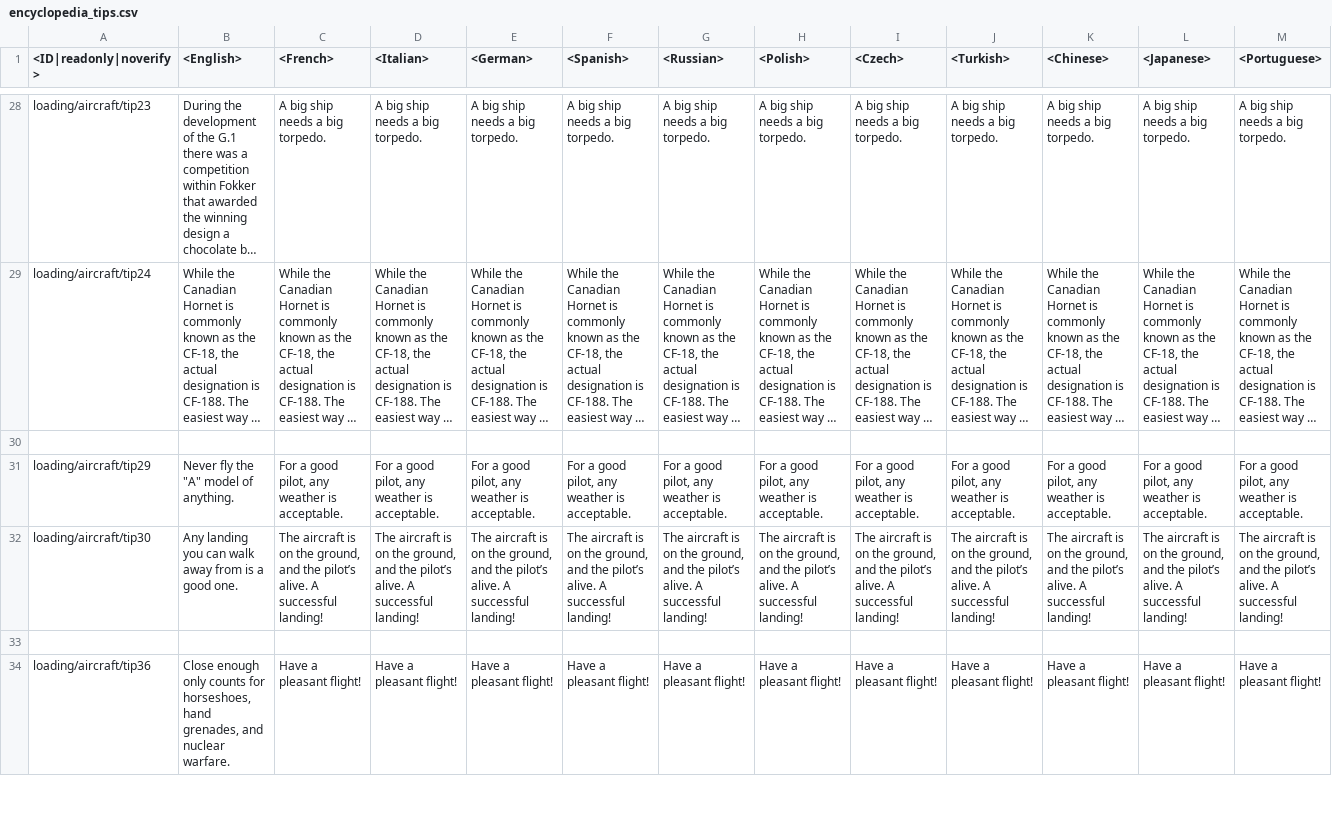
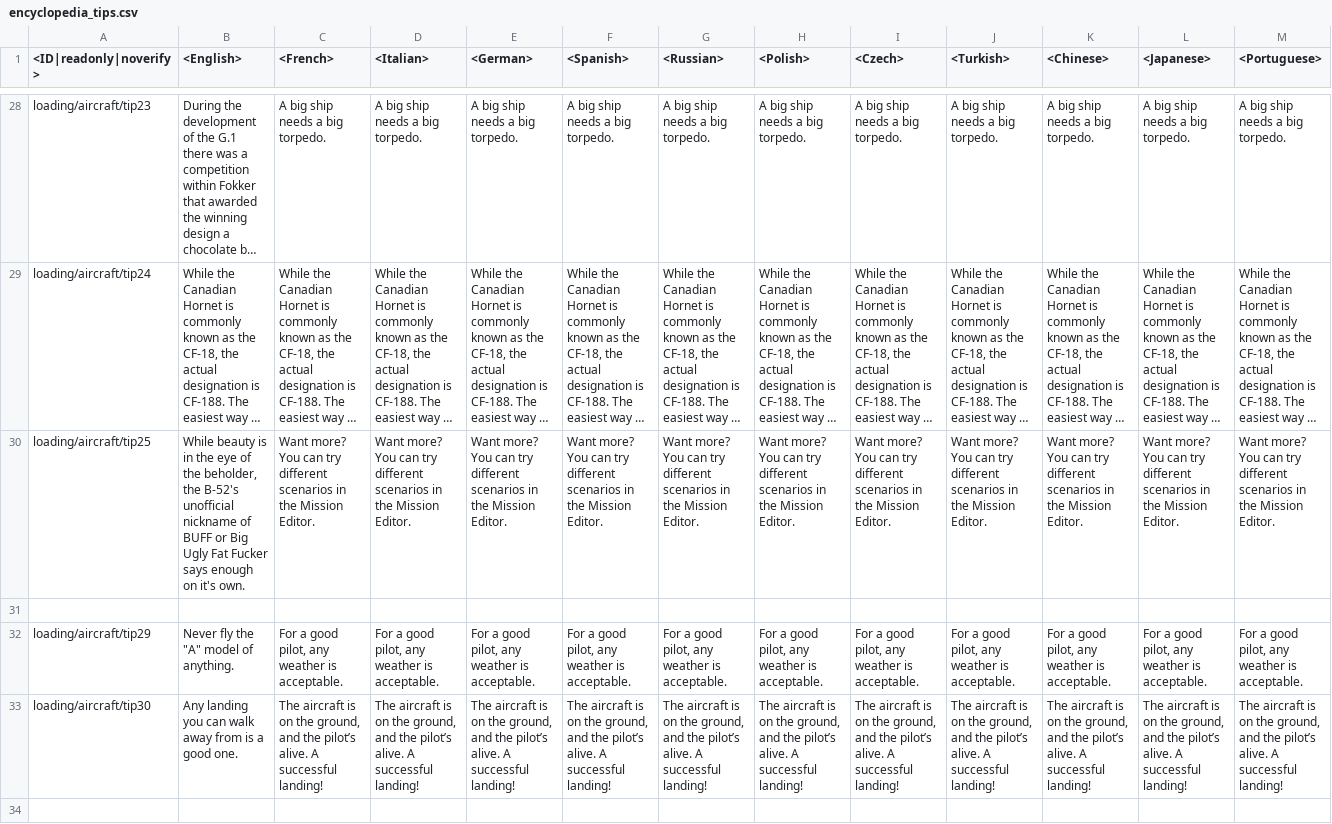
Before and after one commit to leroyonly/warthunder-lang, a CSV file: encyclopedia_tips.csv, drawn as a sheet; only a part is shown, gaps mark what is left out; the shorter side is filled out with more unchanged rows; long unchanged cells end in …; rows hold the shown columns only; the diff covers the shown part only; the diff names each change by its address in the sheet, - before the commit and + after, or states it on an @@ line.

Commit message:
Added 2 new loading tips

```diff
--- a/encyclopedia_tips.csv
+++ b/encyclopedia_tips.csv
+row 30: loading/aircraft/tip25 | While beauty is in the eye of the beholder, the B-52's unofficial nickname of BUFF or Big Ugly Fat Fucker says enough on it's own. | Want more? You can try different scenarios in the Mission Editor. | Want more? You can try different scenarios in the Mission Editor. | Want more? You can try different scenarios in the Mission Editor. | Want more? You can try different scenarios in the Mission Editor. | Want more? You can try different scenarios in the Mission Editor. | Want more? You can try different scenarios in the Mission Editor. | Want more? You can try different scenarios in the Mission Editor. | Want more? You can try different scenarios in the Mission Editor. | Want more? You can try different scenarios in the Mission Editor. | Want more? You can try different scenarios in the Mission Editor. | Want more? You can try different scenarios in the Mission Editor.
```
Also changed, not shown: 1 added row and 2 removed rows elsewhere in this file.
